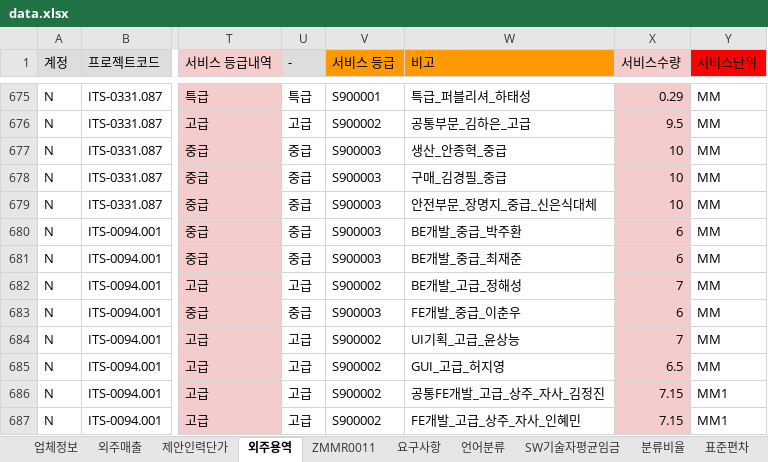
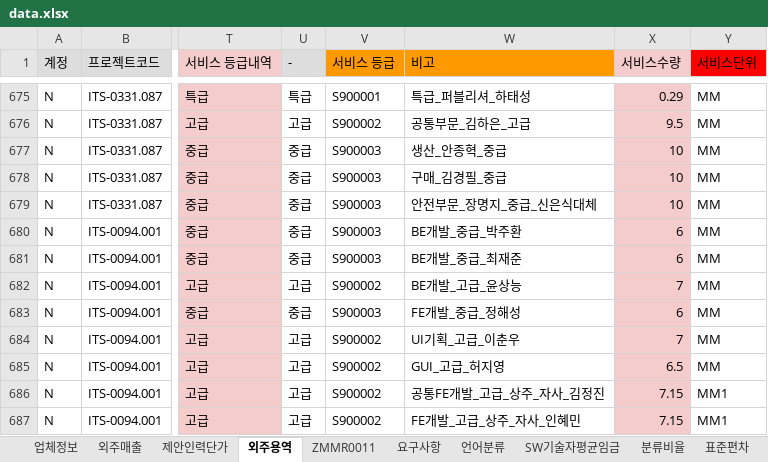
Before and after one commit to HANSOLPNSIT/HANSOL-PNS, an Excel workbook: data.xlsx, sheet 외주용역, drawn as a sheet; only a part is shown, gaps mark what is left out; values as stored, in another font and other column widths than the file's, no borders; charts and pictures not drawn; the diff names each change by its address in the sheet, - before the commit and + after, or states it on an @@ line.

```diff
--- a/data.xlsx (sheet 외주용역)
+++ b/data.xlsx (sheet 외주용역)
-W682 (비고): BE개발_고급_정해성
+W682 (비고): BE개발_고급_윤상능
-W683 (비고): FE개발_중급_이춘우
+W683 (비고): FE개발_중급_정해성
-W684 (비고): UI기획_고급_윤상능
+W684 (비고): UI기획_고급_이춘우
```
Also changed, not shown: sheet 업체정보, sheet 업체별 평균단가, charts or pictures.
